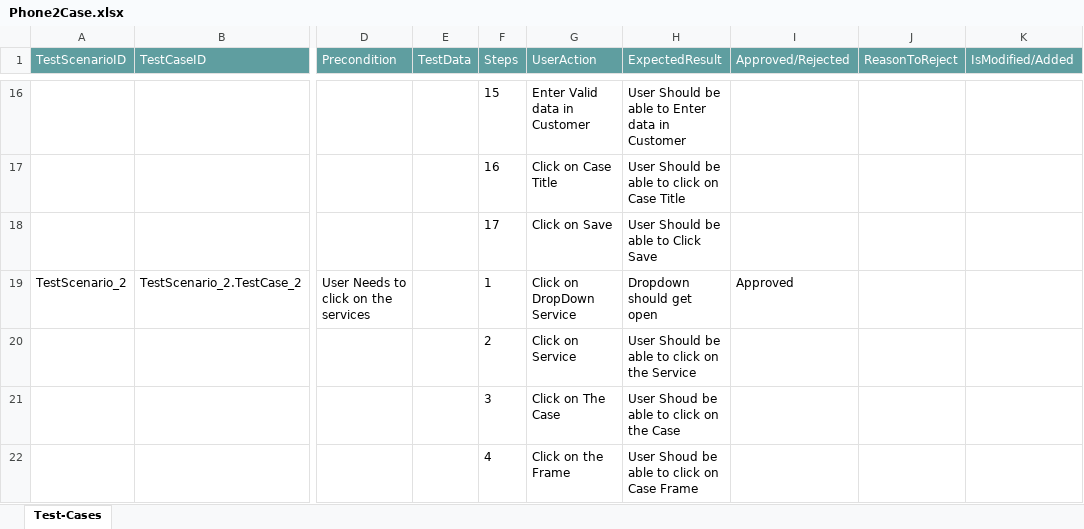
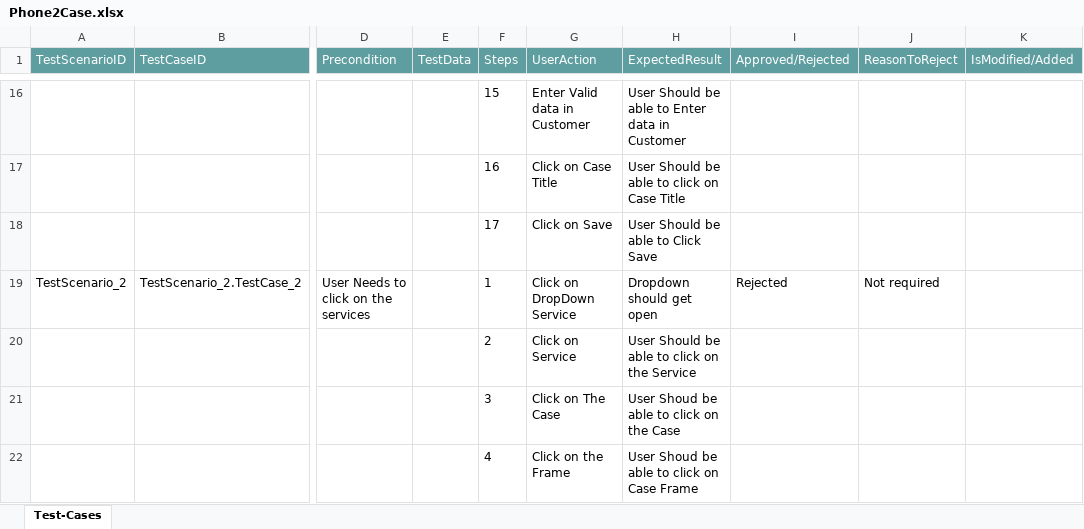
Before and after one commit to ShaikMohamedIrfan/Traning, an Excel workbook: Phone2Case.xlsx, sheet Test-Cases, drawn as a sheet; only a part is shown, gaps mark what is left out; values as stored, in another font and other column widths than the file's, no borders; table styles not drawn; the diff names each change by its address in the sheet, - before the commit and + after, or states it on an @@ line.

Commit message:
Add files via upload

```diff
--- a/Phone2Case.xlsx (sheet Test-Cases)
+++ b/Phone2Case.xlsx (sheet Test-Cases)
-I19 (Approved/Rejected): Approved
+I19 (Approved/Rejected): Rejected
-J19 (ReasonToReject): (empty)
+J19 (ReasonToReject): Not required
```
